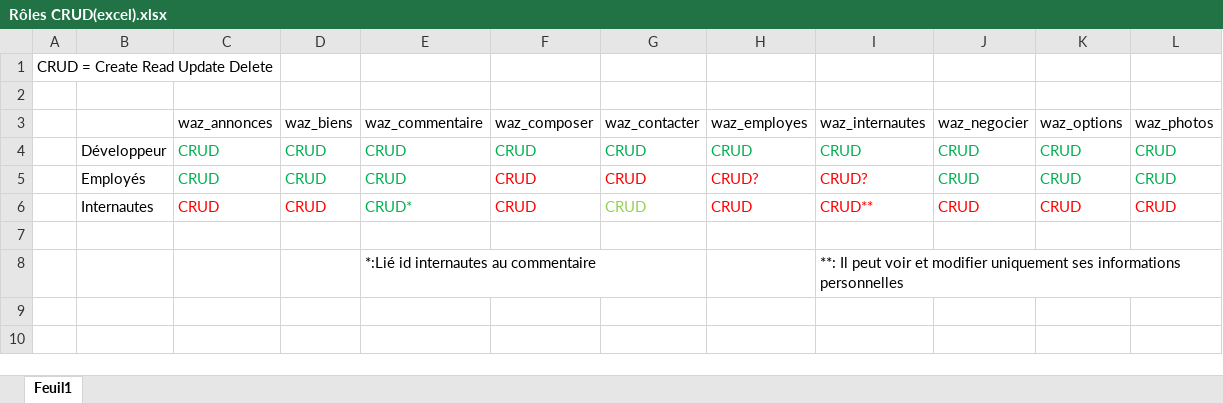
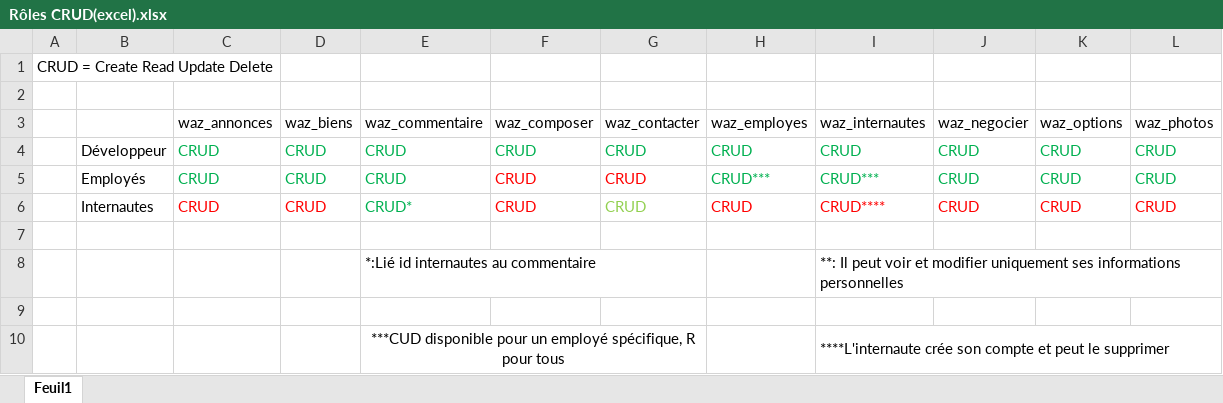
Before and after one commit to AntLrt/WazaaImmoGrp, an Excel workbook: docs/CRUD/Rôles CRUD(excel).xlsx, sheet Feuil1, drawn as a sheet; values as stored, in another font and other column widths than the file's, no borders; the diff names each change by its address in the sheet, - before the commit and + after, or states it on an @@ line.

Commit message:
CRUD
Légères modifications des fichiers CRUD

```diff
--- a/docs/CRUD/Rôles CRUD(excel).xlsx (sheet Feuil1)
+++ b/docs/CRUD/Rôles CRUD(excel).xlsx (sheet Feuil1)
-H5: CRUD?
+H5: CRUD***
-H5:I5 text colour: #FF0000
+H5:I5 text colour: #00B050
-I5: CRUD?
+I5: CRUD***
-I6: CRUD**
+I6: CRUD****
+I8:L8 merged
+row 9: (empty)
+row 10:  |  |  |  | ***CUD disponible pour un employé spécifique, R pour tous |  |  |  | ****L'internaute crée son compte et peut le supprimer
```
Also changed, not shown: docs/CRUD/Rôles CRUD(excel pdf).xlsx, 2 other files.
